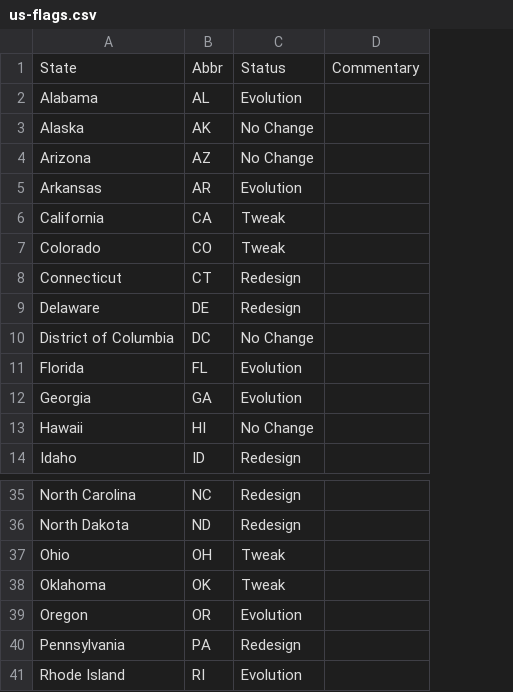
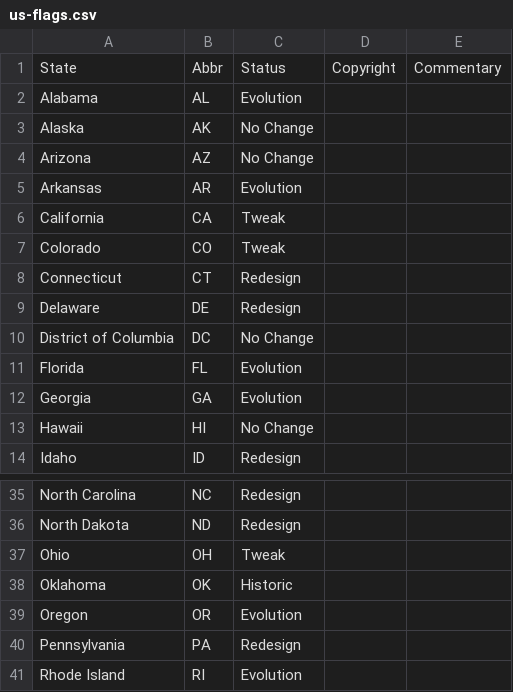
Before and after one commit to mcswee/divs-au, a CSV file: us-flags/us-flags.csv, drawn as a sheet; only a part is shown, gaps mark what is left out; the diff names each change by its address in the sheet, - before the commit and + after, or states it on an @@ line.

Commit message:
Update us-flags.csv

```diff
--- a/us-flags/us-flags.csv
+++ b/us-flags/us-flags.csv
+column D, row 1: Copyright
-C38: Tweak
+C38: Historic
```
